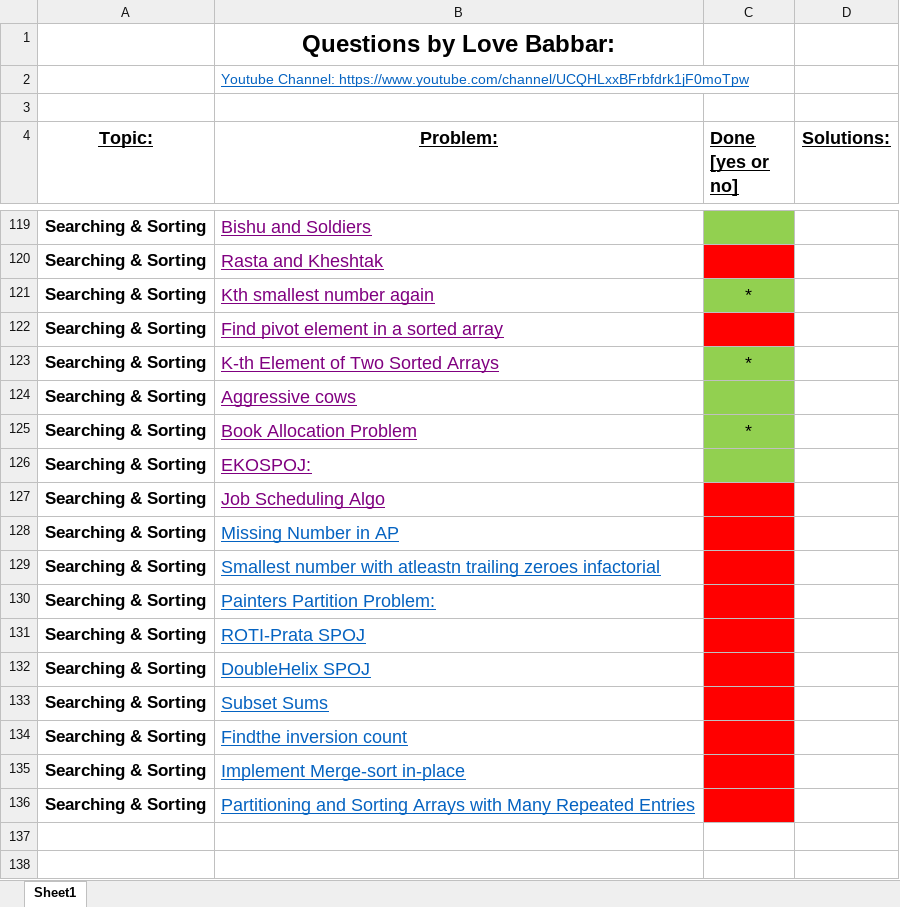
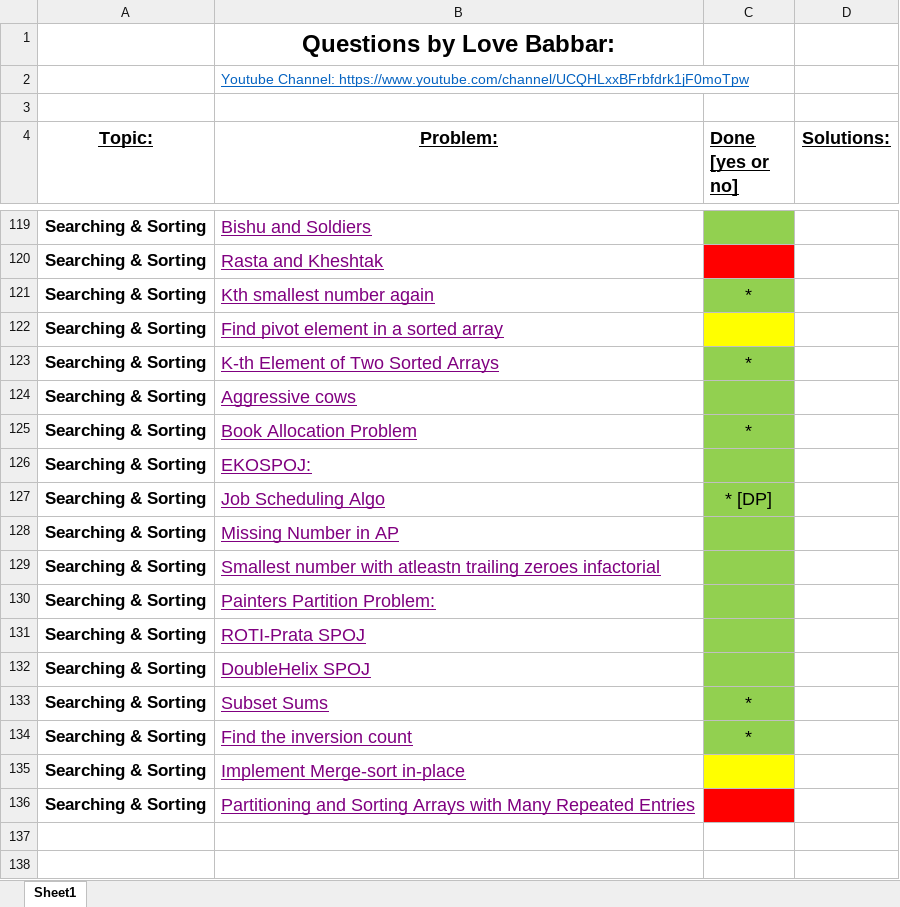
Before and after one commit to zee-bit/FINAL450, an Excel workbook: FINAL450.xlsx, sheet Sheet1, drawn as a sheet; only a part is shown, gaps mark what is left out; values as stored, in another font and other column widths than the file's, no borders; the diff names each change by its address in the sheet, - before the commit and + after, or states it on an @@ line.

```diff
--- a/FINAL450.xlsx (sheet Sheet1)
+++ b/FINAL450.xlsx (sheet Sheet1)
-C122 fill: #FF0000
+C122 fill: #FFFF00
-C127 (Done [yes or no]): (empty)
+C127 (Done [yes or no]): * [DP]
-C127:C134 fill: #FF0000
+C127:C134 fill: #92D050
-B128:B136 text colour: #0563C1
+B128:B136 text colour: #800080
-C133:C134 (Done [yes or no]): (empty)
+C133:C134 (Done [yes or no]): *
-B134 (Problem:): Findthe inversion count
+B134 (Problem:): Find the inversion count
-C135 fill: #FF0000
+C135 fill: #FFFF00
```
Also changed, not shown: 12 other files.
